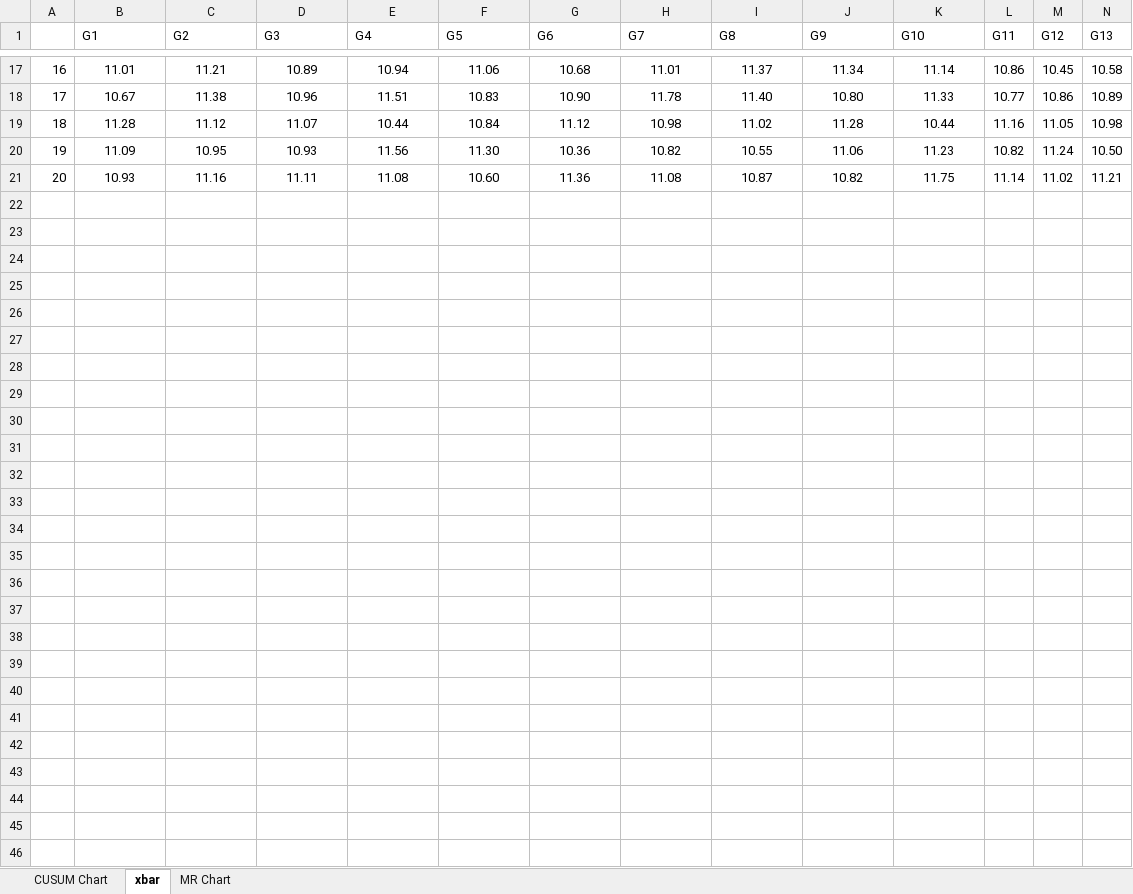
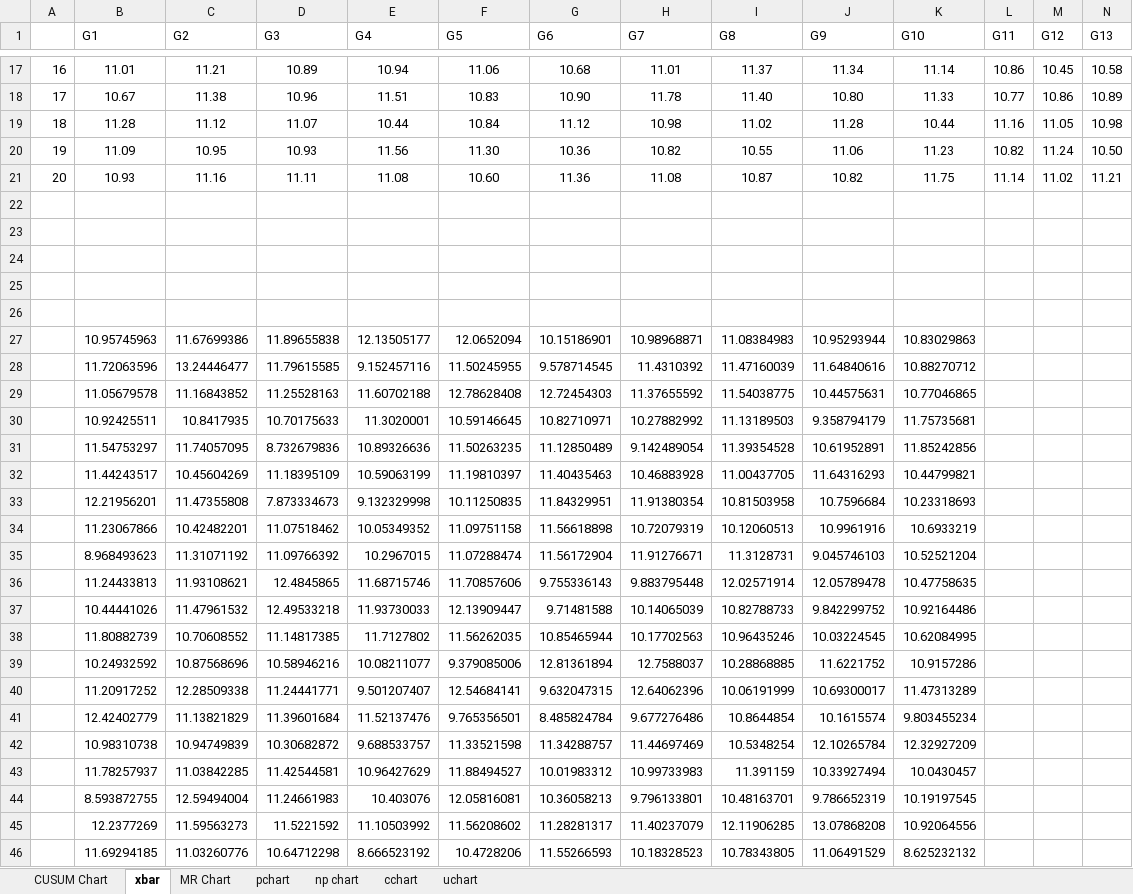
Before and after one commit to faldiodio/project-control-chart, an Excel workbook: Sample dataxlsx.xlsx, sheet xbar, drawn as a sheet; only a part is shown, gaps mark what is left out; values as stored, in another font and other column widths than the file's, no borders; rows hold the shown columns only; the diff names each change by its address in the sheet, - before the commit and + after, or states it on an @@ line.

```diff
--- a/Sample dataxlsx.xlsx (sheet xbar)
+++ b/Sample dataxlsx.xlsx (sheet xbar)
+sheet tab: pchart
+sheet tab: np chart
+sheet tab: cchart
+sheet tab: uchart
+row 22: (empty)
+row 23: (empty)
+row 24: (empty)
+row 25: (empty)
+row 26: (empty)
+row 27:  | 10.95745963 | 11.67699386 | 11.89655838 | 12.13505177 | 12.0652094 | 10.15186901 | 10.98968871 | 11.08384983 | 10.95293944 | 10.83029863
+row 28:  | 11.72063596 | 13.24446477 | 11.79615585 | 9.152457116 | 11.50245955 | 9.578714545 | 11.4310392 | 11.47160039 | 11.64840616 | 10.88270712
+row 29:  | 11.05679578 | 11.16843852 | 11.25528163 | 11.60702188 | 12.78628408 | 12.72454303 | 11.37655592 | 11.54038775 | 10.44575631 | 10.77046865
+row 30:  | 10.92425511 | 10.8417935 | 10.70175633 | 11.3020001 | 10.59146645 | 10.82710971 | 10.27882992 | 11.13189503 | 9.358794179 | 11.75735681
+row 31:  | 11.54753297 | 11.74057095 | 8.732679836 | 10.89326636 | 11.50263235 | 11.12850489 | 9.142489054 | 11.39354528 | 10.61952891 | 11.85242856
+row 32:  | 11.44243517 | 10.45604269 | 11.18395109 | 10.59063199 | 11.19810397 | 11.40435463 | 10.46883928 | 11.00437705 | 11.64316293 | 10.44799821
+row 33:  | 12.21956201 | 11.47355808 | 7.873334673 | 9.132329998 | 10.11250835 | 11.84329951 | 11.91380354 | 10.81503958 | 10.7596684 | 10.23318693
+row 34:  | 11.23067866 | 10.42482201 | 11.07518462 | 10.05349352 | 11.09751158 | 11.56618898 | 10.72079319 | 10.12060513 | 10.9961916 | 10.6933219
+row 35:  | 8.968493623 | 11.31071192 | 11.09766392 | 10.2967015 | 11.07288474 | 11.56172904 | 11.91276671 | 11.3128731 | 9.045746103 | 10.52521204
+row 36:  | 11.24433813 | 11.93108621 | 12.4845865 | 11.68715746 | 11.70857606 | 9.755336143 | 9.883795448 | 12.02571914 | 12.05789478 | 10.47758635
+row 37:  | 10.44441026 | 11.47961532 | 12.49533218 | 11.93730033 | 12.13909447 | 9.71481588 | 10.14065039 | 10.82788733 | 9.842299752 | 10.92164486
+row 38:  | 11.80882739 | 10.70608552 | 11.14817385 | 11.7127802 | 11.56262035 | 10.85465944 | 10.17702563 | 10.96435246 | 10.03224545 | 10.62084995
+row 39:  | 10.24932592 | 10.87568696 | 10.58946216 | 10.08211077 | 9.379085006 | 12.81361894 | 12.7588037 | 10.28868885 | 11.6221752 | 10.9157286
+row 40:  | 11.20917252 | 12.28509338 | 11.24441771 | 9.501207407 | 12.54684141 | 9.632047315 | 12.64062396 | 10.06191999 | 10.69300017 | 11.47313289
+row 41:  | 12.42402779 | 11.13821829 | 11.39601684 | 11.52137476 | 9.765356501 | 8.485824784 | 9.677276486 | 10.8644854 | 10.1615574 | 9.803455234
+row 42:  | 10.98310738 | 10.94749839 | 10.30682872 | 9.688533757 | 11.33521598 | 11.34288757 | 11.44697469 | 10.5348254 | 12.10265784 | 12.32927209
+row 43:  | 11.78257937 | 11.03842285 | 11.42544581 | 10.96427629 | 11.88494527 | 10.01983312 | 10.99733983 | 11.391159 | 10.33927494 | 10.0430457
+row 44:  | 8.593872755 | 12.59494004 | 11.24661983 | 10.403076 | 12.05816081 | 10.36058213 | 9.796133801 | 10.48163701 | 9.786652319 | 10.19197545
+row 45:  | 12.2377269 | 11.59563273 | 11.5221592 | 11.10503992 | 11.56208602 | 11.28281317 | 11.40237079 | 12.11906285 | 13.07868208 | 10.92064556
+row 46:  | 11.69294185 | 11.03260776 | 10.64712298 | 8.666523192 | 10.4728206 | 11.55266593 | 10.18328523 | 10.78343805 | 11.06491529 | 8.625232132
```
Also changed, not shown: 1 other file.
